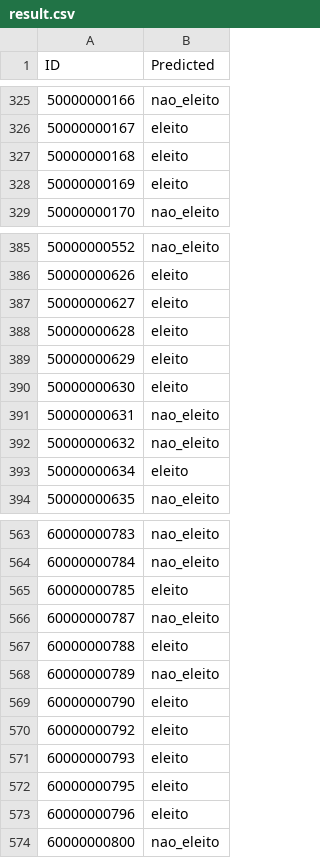
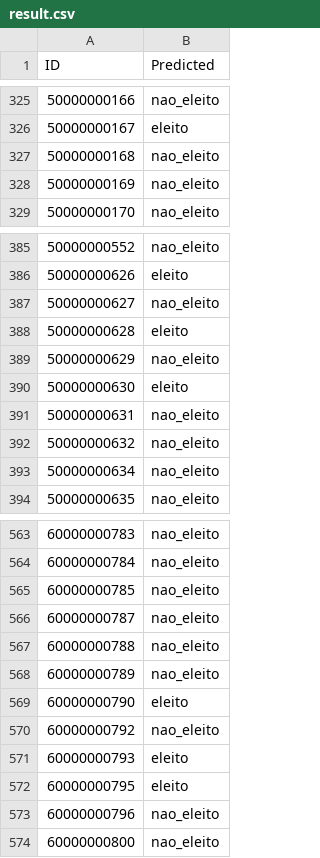
Before and after one commit to viniaraujoo/Data-Science-Predictive, a CSV file: predicao_eleicao_deputados/data/result.csv, drawn as a sheet; only a part is shown, gaps mark what is left out; the diff covers the shown part only.

```diff
--- a/predicao_eleicao_deputados/data/result.csv
+++ b/predicao_eleicao_deputados/data/result.csv
@@ -326,4 +326,4 @@ ID,Predicted
 50000000167,eleito
-50000000168,eleito
-50000000169,eleito
+50000000168,nao_eleito
+50000000169,nao_eleito
 50000000170,nao_eleito
@@ -386,5 +386,5 @@ ID,Predicted
 50000000626,eleito
-50000000627,eleito
+50000000627,nao_eleito
 50000000628,eleito
-50000000629,eleito
+50000000629,nao_eleito
 50000000630,eleito
@@ -392,3 +392,3 @@ ID,Predicted
 50000000632,nao_eleito
-50000000634,eleito
+50000000634,nao_eleito
 50000000635,nao_eleito
@@ -564,11 +564,11 @@ ID,Predicted
 60000000784,nao_eleito
-60000000785,eleito
+60000000785,nao_eleito
 60000000787,nao_eleito
-60000000788,eleito
+60000000788,nao_eleito
 60000000789,nao_eleito
 60000000790,eleito
-60000000792,eleito
+60000000792,nao_eleito
 60000000793,eleito
 60000000795,eleito
-60000000796,eleito
+60000000796,nao_eleito
 60000000800,nao_eleito
```
Also changed, not shown: 116 edited cells elsewhere in this file, 2 other files.
